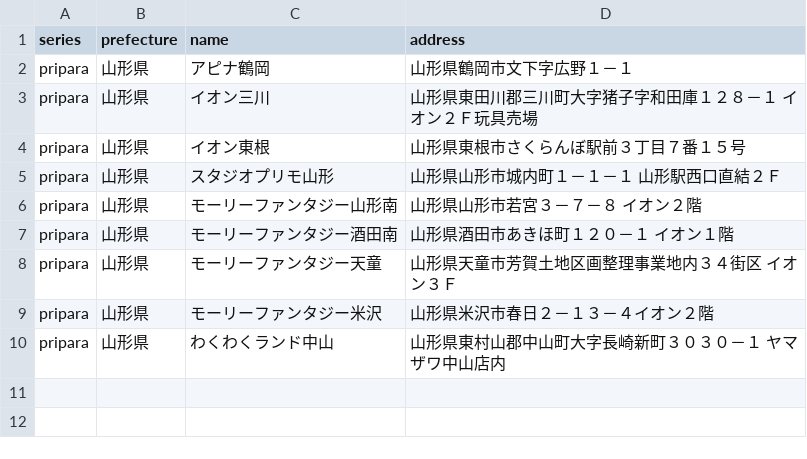
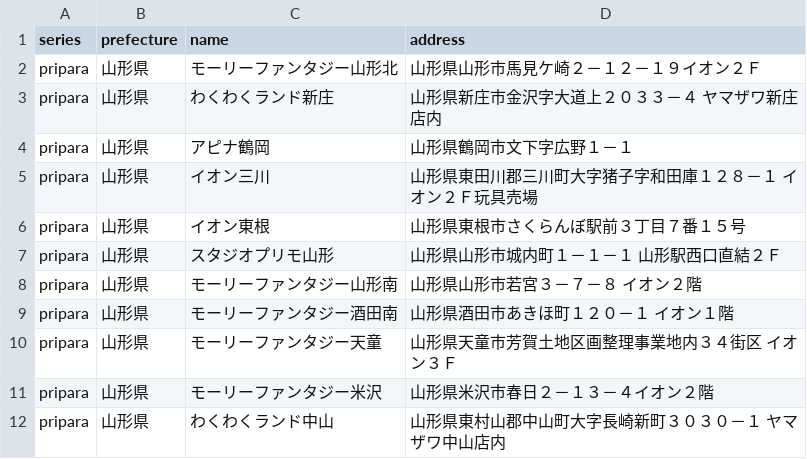
Before and after one commit to prickathon/prismdb, a CSV file: _data/shop/pripara_山形県.csv, drawn as a sheet; the diff names each change by its address in the sheet, - before the commit and + after, or states it on an @@ line.

```diff
--- a/_data/shop/pripara_山形県.csv
+++ b/_data/shop/pripara_山形県.csv
+row 2: pripara | 山形県 | モーリーファンタジー山形北 | 山形県山形市馬見ケ崎２－１２－１９イオン２Ｆ
+row 3: pripara | 山形県 | わくわくランド新庄 | 山形県新庄市金沢字大道上２０３３－４ ヤマザワ新庄店内
```
Also changed, not shown: _data/shop/prichan_hokkaido.csv, _data/shop/prichan_kanagawa.csv, 54 other files.
